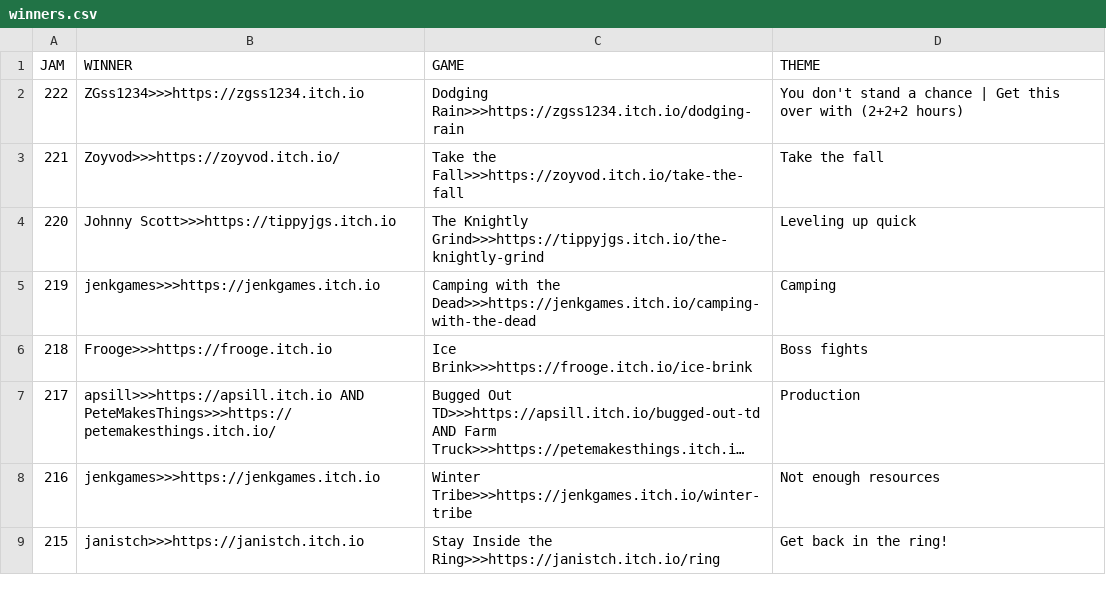
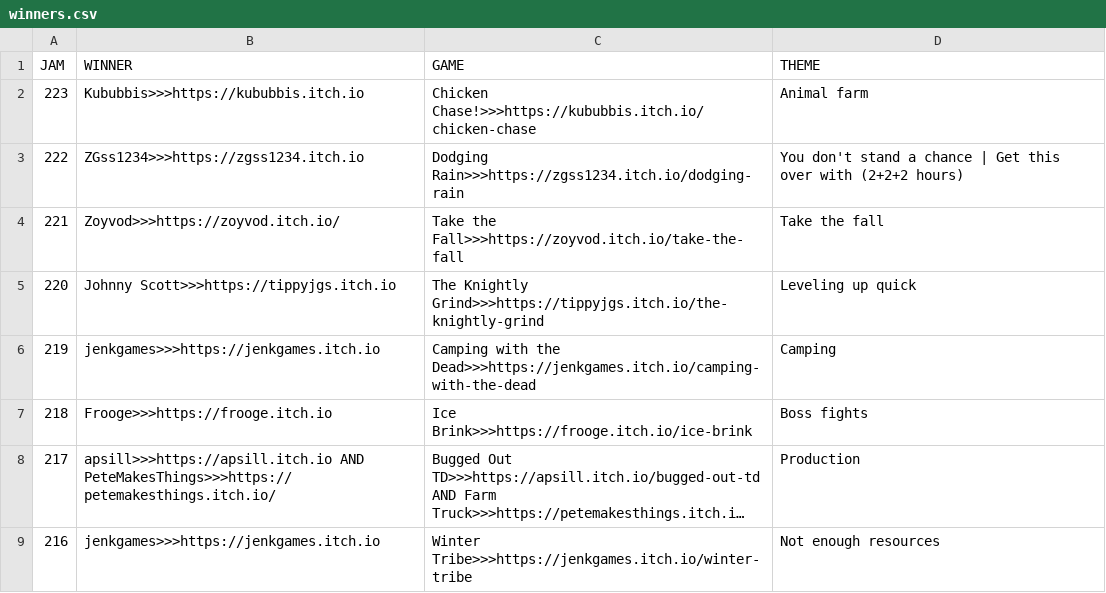
Before and after one commit to ZpeedTube/trijam, a CSV file: docs/data/winners.csv, drawn as a sheet; only a part is shown; the shorter side is filled out with more unchanged rows; long unchanged cells end in …; the diff names each change by its address in the sheet, - before the commit and + after, or states it on an @@ line.

Commit message:
Auto-updated by JanisMancevics

```diff
--- a/docs/data/winners.csv
+++ b/docs/data/winners.csv
+row 2: 223 | Kububbis>>>https://kububbis.itch.io | Chicken Chase!>>>https://kububbis.itch.io/chicken-chase | Animal farm
```
